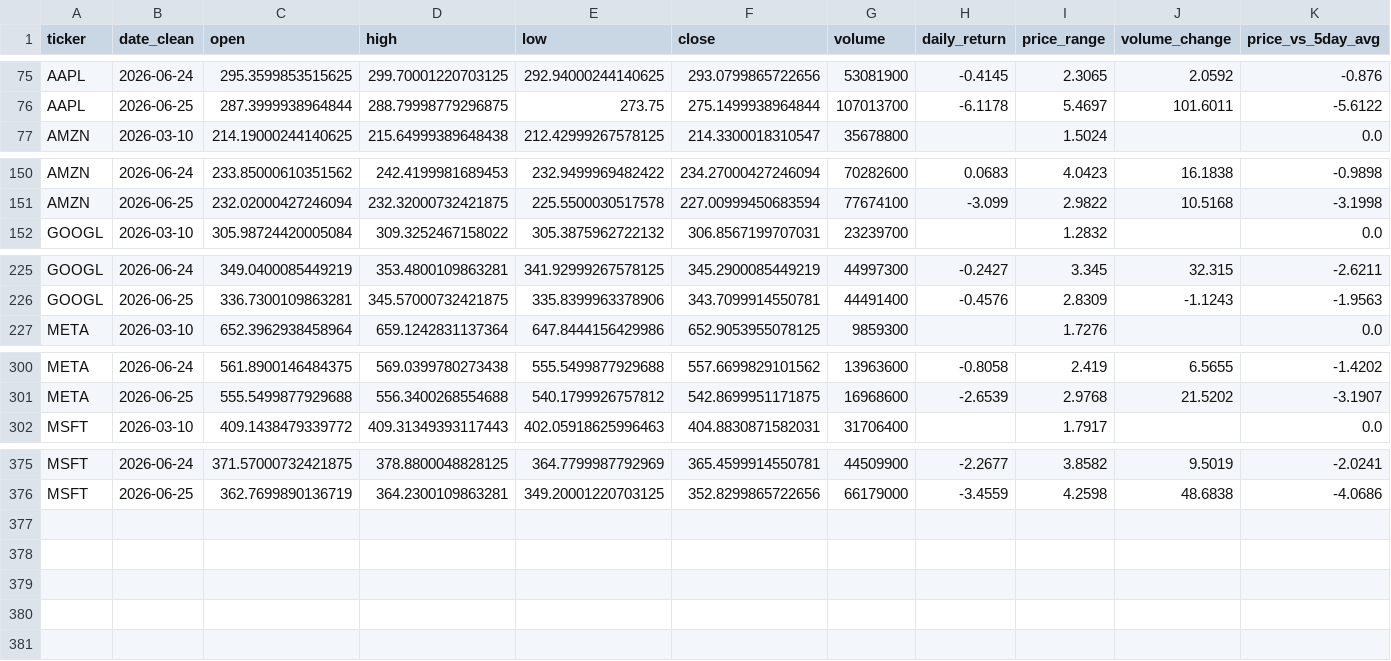
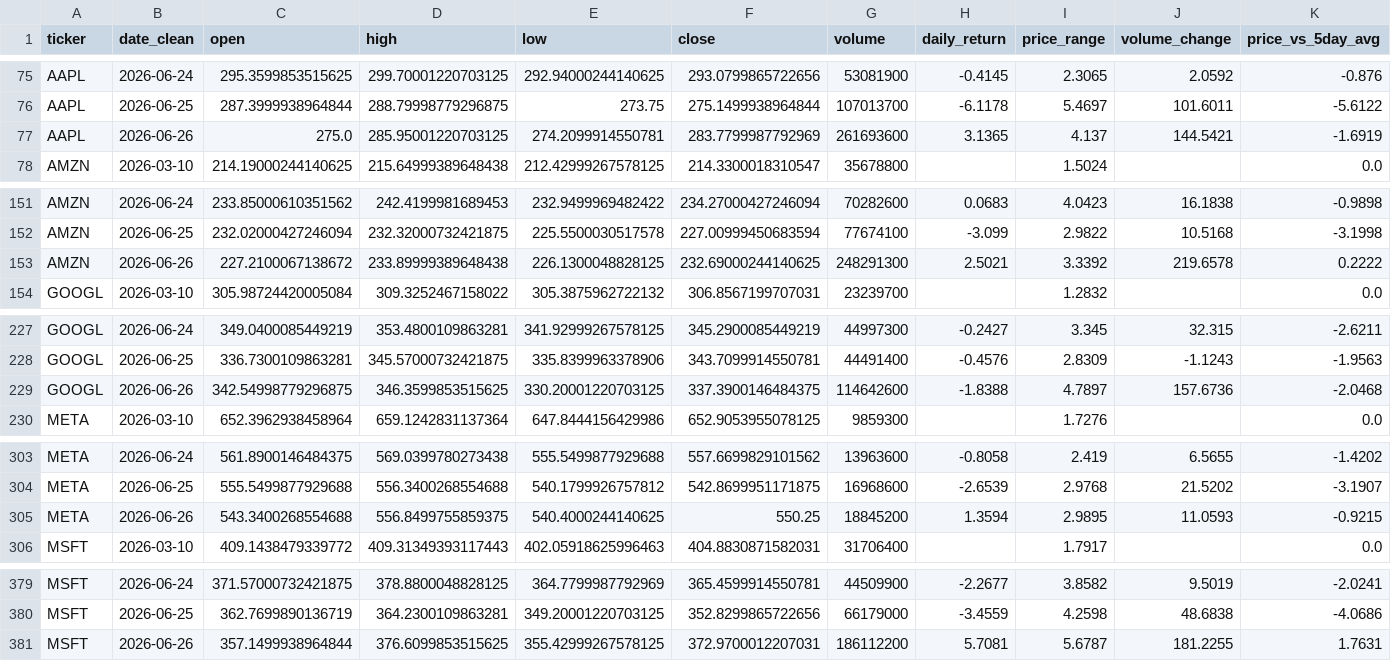
Before and after one commit to shailesh6498/Financial-News-Sentiment-Intelligence-System, a CSV file: data/features/model_input.csv, drawn as a sheet; only a part is shown, gaps mark what is left out; rows hold the shown columns only; the diff names each change by its address in the sheet, - before the commit and + after, or states it on an @@ line.

```diff
--- a/data/features/model_input.csv
+++ b/data/features/model_input.csv
+row 77: AAPL | 2026-06-26 | 275.0 | 285.95001220703125 | 274.2099914550781 | 283.7799987792969 | 261693600 | 3.1365 | 4.137 | 144.5421 | -1.6919
+row 153: AMZN | 2026-06-26 | 227.2100067138672 | 233.89999389648438 | 226.1300048828125 | 232.69000244140625 | 248291300 | 2.5021 | 3.3392 | 219.6578 | 0.2222
+row 229: GOOGL | 2026-06-26 | 342.54998779296875 | 346.3599853515625 | 330.20001220703125 | 337.3900146484375 | 114642600 | -1.8388 | 4.7897 | 157.6736 | -2.0468
+row 305: META | 2026-06-26 | 543.3400268554688 | 556.8499755859375 | 540.4000244140625 | 550.25 | 18845200 | 1.3594 | 2.9895 | 11.0593 | -0.9215
+row 381: MSFT | 2026-06-26 | 357.1499938964844 | 376.6099853515625 | 355.42999267578125 | 372.9700012207031 | 186112200 | 5.7081 | 5.6787 | 181.2255 | 1.7631
```
Also changed, not shown: data/processed/news_sentiment_filtered.csv, 4 other files.
